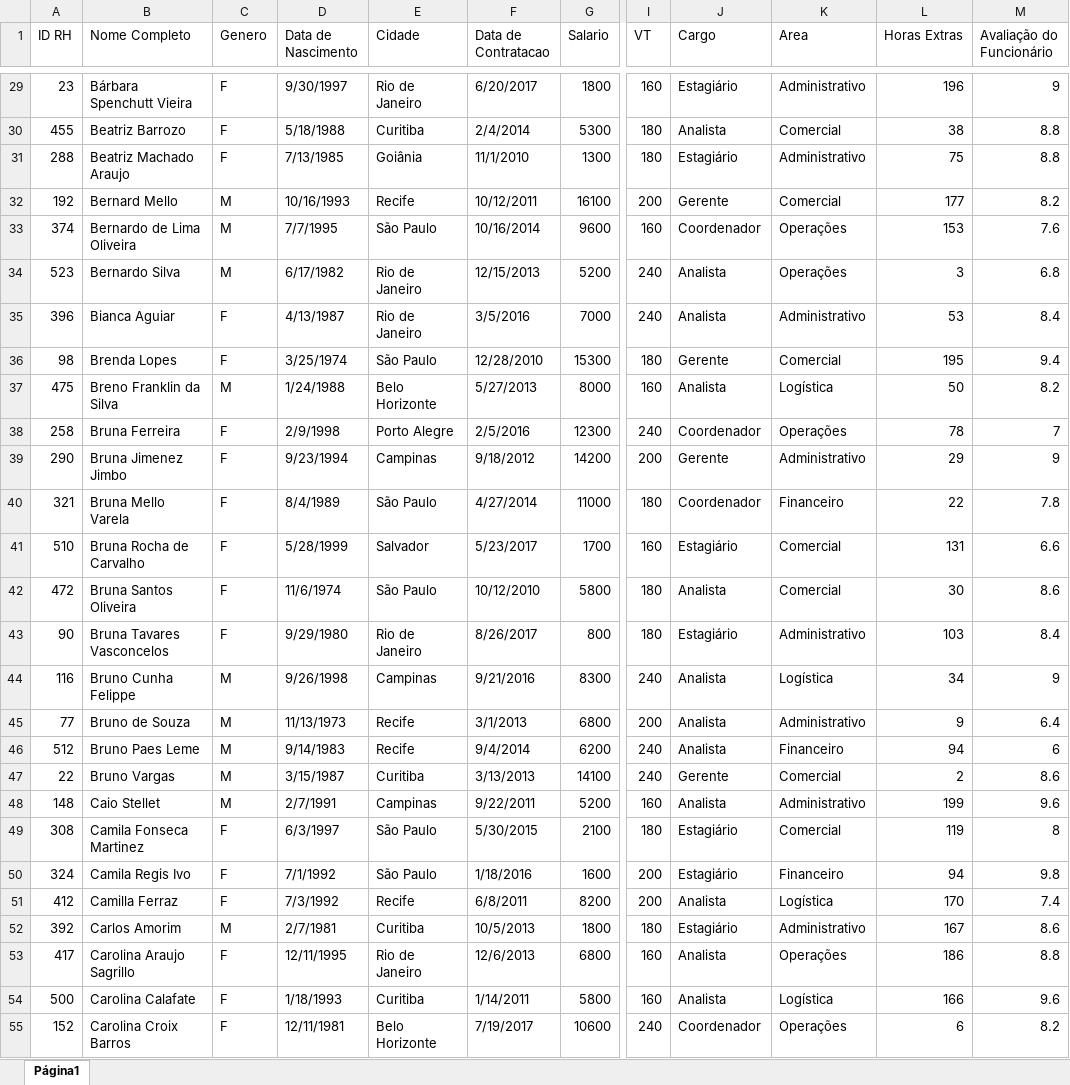
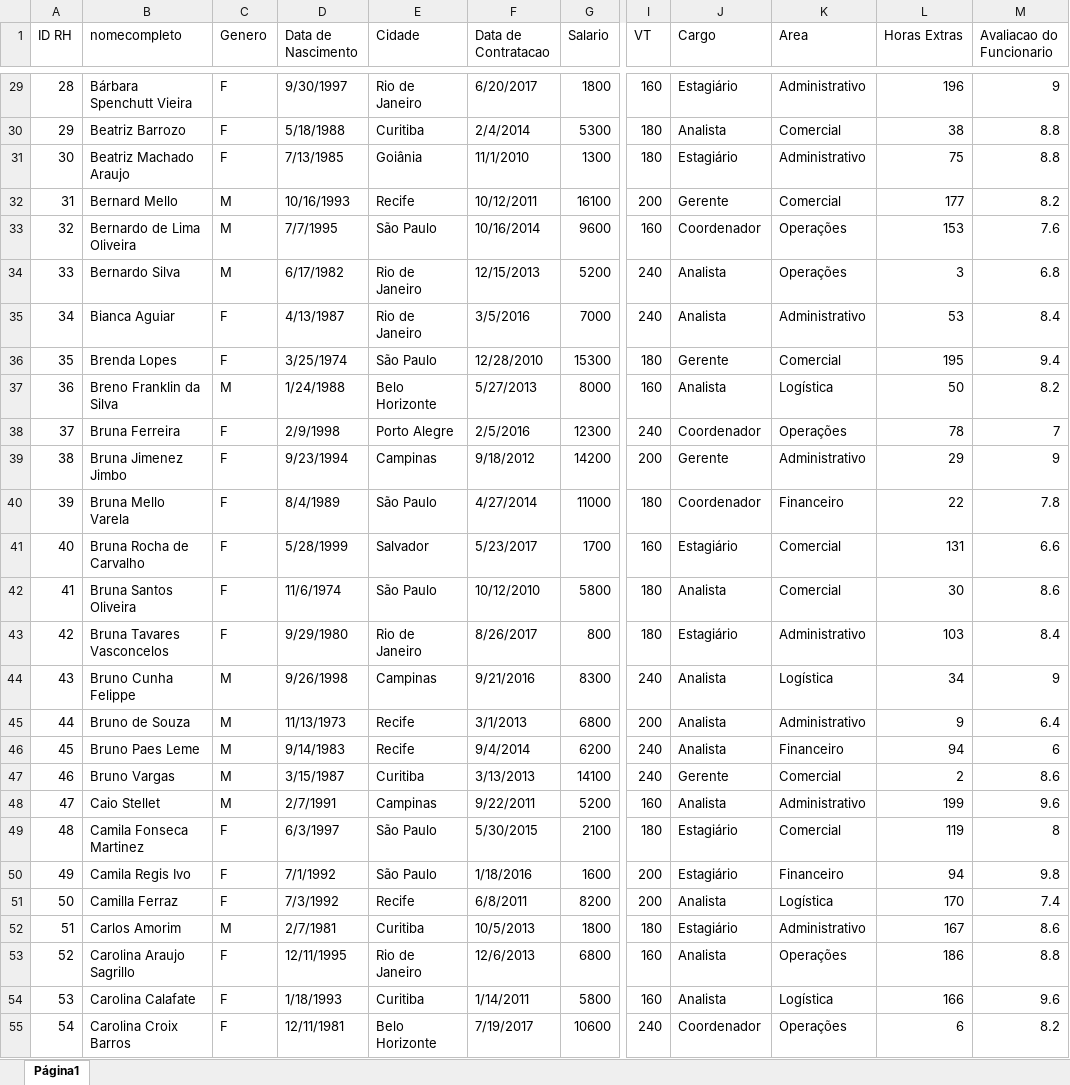
Before and after one commit to henriqkova/meu-fastapi, an Excel workbook: aham.xlsx, sheet Página1, drawn as a sheet; only a part is shown, gaps mark what is left out; values as stored, in another font and other column widths than the file's, no cell formats; charts and pictures not drawn; the diff covers the shown part only; the diff names each change by its address in the sheet, - before the commit and + after, or states it on an @@ line.

```diff
--- a/aham.xlsx (sheet Página1)
+++ b/aham.xlsx (sheet Página1)
-B1: Nome Completo
+B1: nomecompleto
-M1: Avaliação do Funcionário
+M1: Avaliacao do Funcionario
-A29 (ID RH): 23
+A29 (ID RH): 28
-A30 (ID RH): 455
+A30 (ID RH): 29
-A31 (ID RH): 288
+A31 (ID RH): 30
-A32 (ID RH): 192
+A32 (ID RH): 31
-A33 (ID RH): 374
+A33 (ID RH): 32
-A34 (ID RH): 523
+A34 (ID RH): 33
-A35 (ID RH): 396
+A35 (ID RH): 34
-A36 (ID RH): 98
+A36 (ID RH): 35
-A37 (ID RH): 475
+A37 (ID RH): 36
-A38 (ID RH): 258
+A38 (ID RH): 37
-A39 (ID RH): 290
+A39 (ID RH): 38
-A40 (ID RH): 321
+A40 (ID RH): 39
-A41 (ID RH): 510
+A41 (ID RH): 40
-A42 (ID RH): 472
+A42 (ID RH): 41
-A43 (ID RH): 90
+A43 (ID RH): 42
-A44 (ID RH): 116
+A44 (ID RH): 43
-A45 (ID RH): 77
+A45 (ID RH): 44
-A46 (ID RH): 512
+A46 (ID RH): 45
-A47 (ID RH): 22
+A47 (ID RH): 46
-A48 (ID RH): 148
+A48 (ID RH): 47
-A49 (ID RH): 308
+A49 (ID RH): 48
-A50 (ID RH): 324
+A50 (ID RH): 49
-A51 (ID RH): 412
+A51 (ID RH): 50
-A52 (ID RH): 392
+A52 (ID RH): 51
-A53 (ID RH): 417
+A53 (ID RH): 52
-A54 (ID RH): 500
+A54 (ID RH): 53
-A55 (ID RH): 152
+A55 (ID RH): 54
```
Also changed, not shown: 207 edited cells elsewhere in this sheet, cell formats, 1 other file.
